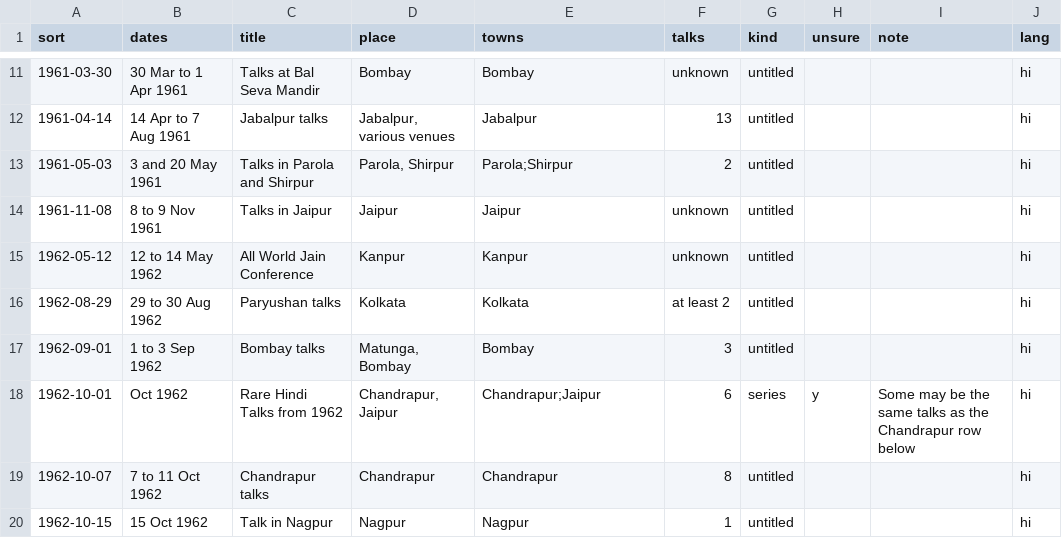
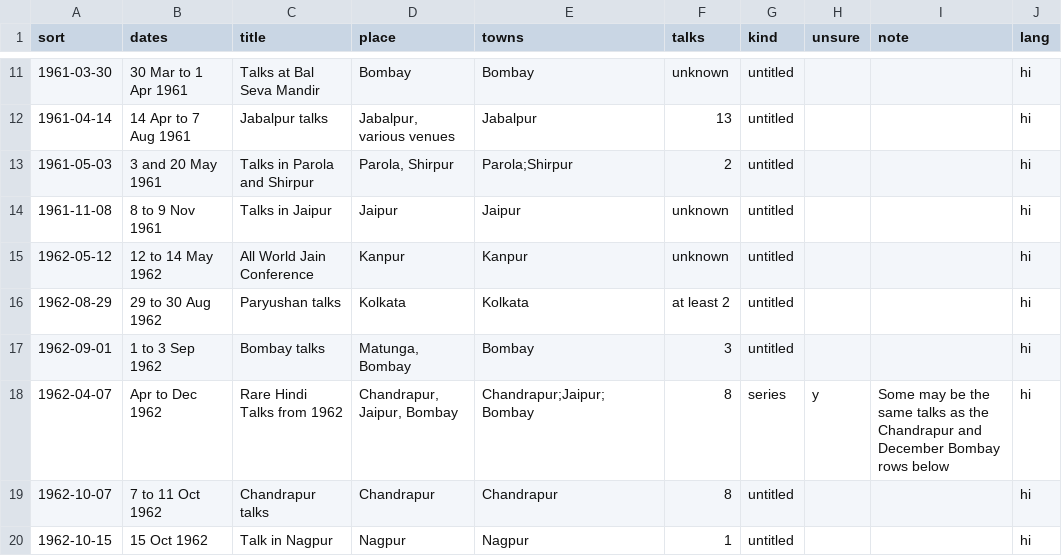
Before and after one commit to mukundhan94/osho-discourses, a CSV file: data/talks/before-1964.csv, drawn as a sheet; only a part is shown, gaps mark what is left out.

Commit message:
Correct two series counts found by the wiki check
Rom Rom Ras Peejiye has 8 rows, not 9. Rare Hindi Talks from 1962
has 8 rows across Chandrapur, Jaipur and Bombay, not 6.

```diff
--- a/data/talks/before-1964.csv
+++ b/data/talks/before-1964.csv
@@ -17,3 +17,3 @@ sort,dates,title,place,towns,talks,kind,unsure,note,lang
 1962-09-01,1 to 3 Sep 1962,Bombay talks,"Matunga, Bombay",Bombay,3,untitled,,,hi
-1962-10-01,Oct 1962,Rare Hindi Talks from 1962,"Chandrapur, Jaipur",Chandrapur;Jaipur,6,series,y,Some may be the same talks as the Chandrapur row below,hi
+1962-04-07,Apr to Dec 1962,Rare Hindi Talks from 1962,"Chandrapur, Jaipur, Bombay",Chandrapur;Jaipur;Bombay,8,series,y,Some may be the same talks as the Chandrapur and December Bombay rows below,hi
 1962-10-07,7 to 11 Oct 1962,Chandrapur talks,Chandrapur,Chandrapur,8,untitled,,,hi
```
Also changed, not shown: data/talks/1967.csv.
